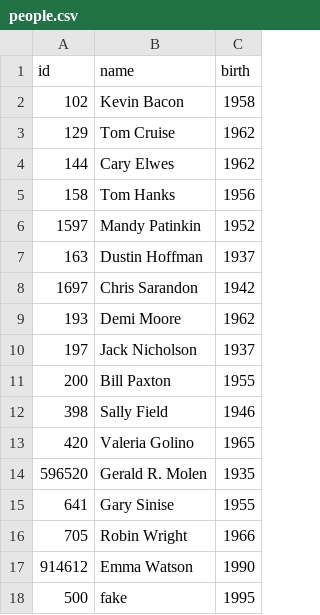
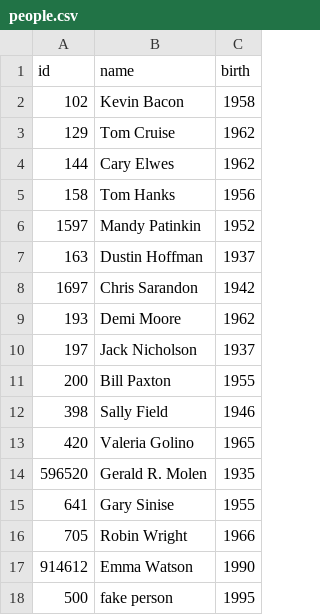
Before and after one commit to fossenier/cs50AI, a CSV file: search/degrees/small/people.csv, drawn as a sheet.

```diff
--- a/search/degrees/small/people.csv
+++ b/search/degrees/small/people.csv
@@ -17,2 +17,2 @@ id,name,birth
 914612,"Emma Watson",1990
-500, "fake", 1995
+500,"fake person",1995
```
Also changed, not shown: 1 other file.
